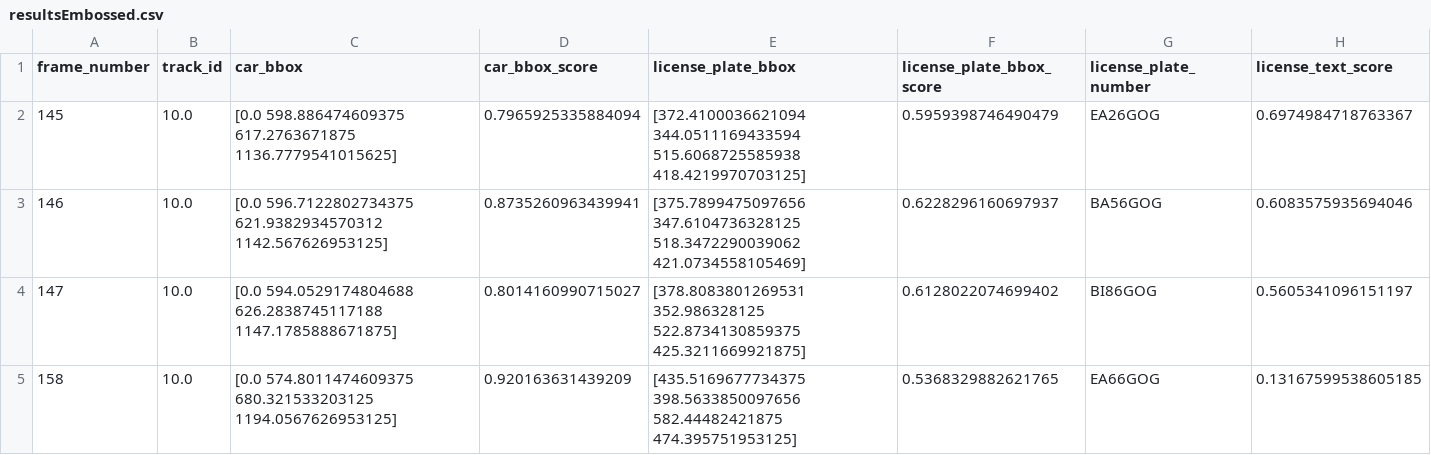
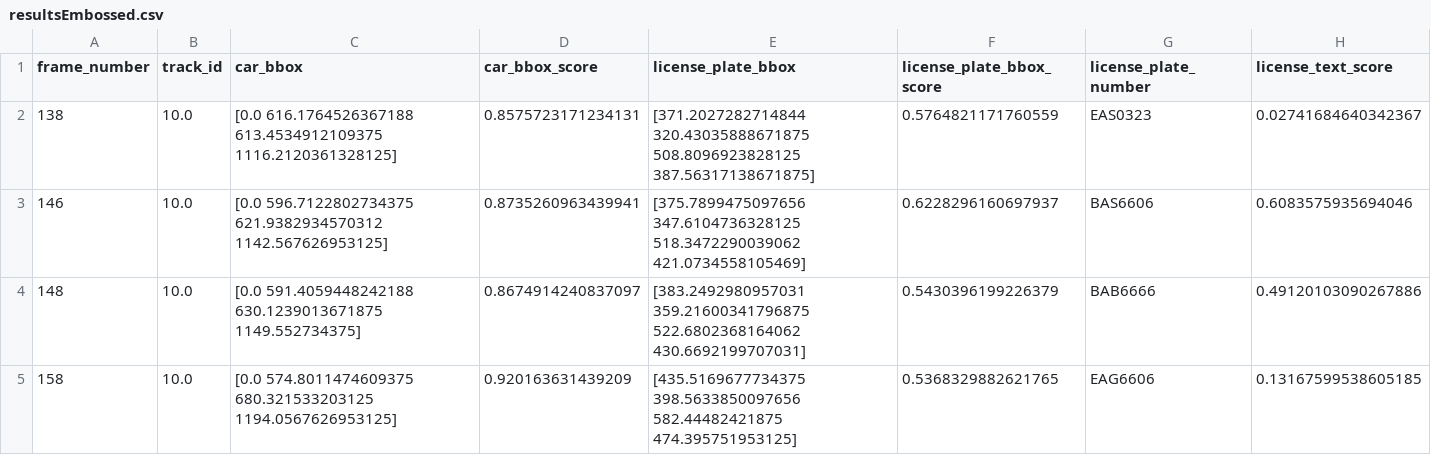
Before and after one commit to avintimilsina/anpr, a CSV file: notebooks/outputs/resultsEmbossed.csv, drawn as a sheet.

```diff
--- a/notebooks/outputs/resultsEmbossed.csv
+++ b/notebooks/outputs/resultsEmbossed.csv
@@ -1,5 +1,5 @@
 frame_number,track_id,car_bbox,car_bbox_score,license_plate_bbox,license_plate_bbox_score,license_plate_number,license_text_score
-145,10.0,[0.0 598.886474609375 617.2763671875 1136.7779541015625],0.7965925335884094,[372.4100036621094 344.0511169433594 515.6068725585938 418.4219970703125],0.5959398746490479,EA26GOG,0.6974984718763367
-146,10.0,[0.0 596.7122802734375 621.9382934570312 1142.567626953125],0.8735260963439941,[375.7899475097656 347.6104736328125 518.3472290039062 421.0734558105469],0.6228296160697937,BA56GOG,0.6083575935694046
-147,10.0,[0.0 594.0529174804688 626.2838745117188 1147.1785888671875],0.8014160990715027,[378.8083801269531 352.986328125 522.8734130859375 425.3211669921875],0.6128022074699402,BI86GOG,0.5605341096151197
-158,10.0,[0.0 574.8011474609375 680.321533203125 1194.0567626953125],0.920163631439209,[435.5169677734375 398.5633850097656 582.44482421875 474.395751953125],0.5368329882621765,EA66GOG,0.13167599538605185
+138,10.0,[0.0 616.1764526367188 613.4534912109375 1116.2120361328125],0.8575723171234131,[371.2027282714844 320.43035888671875 508.8096923828125 387.56317138671875],0.5764821171760559,EAS0323,0.02741684640342367
+146,10.0,[0.0 596.7122802734375 621.9382934570312 1142.567626953125],0.8735260963439941,[375.7899475097656 347.6104736328125 518.3472290039062 421.0734558105469],0.6228296160697937,BAS6606,0.6083575935694046
+148,10.0,[0.0 591.4059448242188 630.1239013671875 1149.552734375],0.8674914240837097,[383.2492980957031 359.21600341796875 522.6802368164062 430.6692199707031],0.5430396199226379,BAB6666,0.49120103090267886
+158,10.0,[0.0 574.8011474609375 680.321533203125 1194.0567626953125],0.920163631439209,[435.5169677734375 398.5633850097656 582.44482421875 474.395751953125],0.5368329882621765,EAG6606,0.13167599538605185
```
Also changed, not shown: 15 other files.
